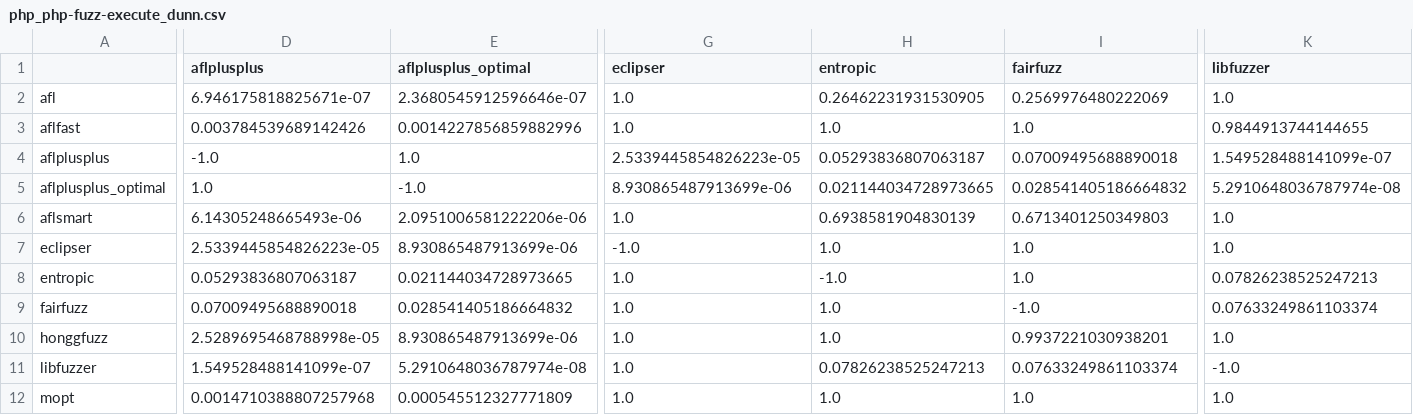
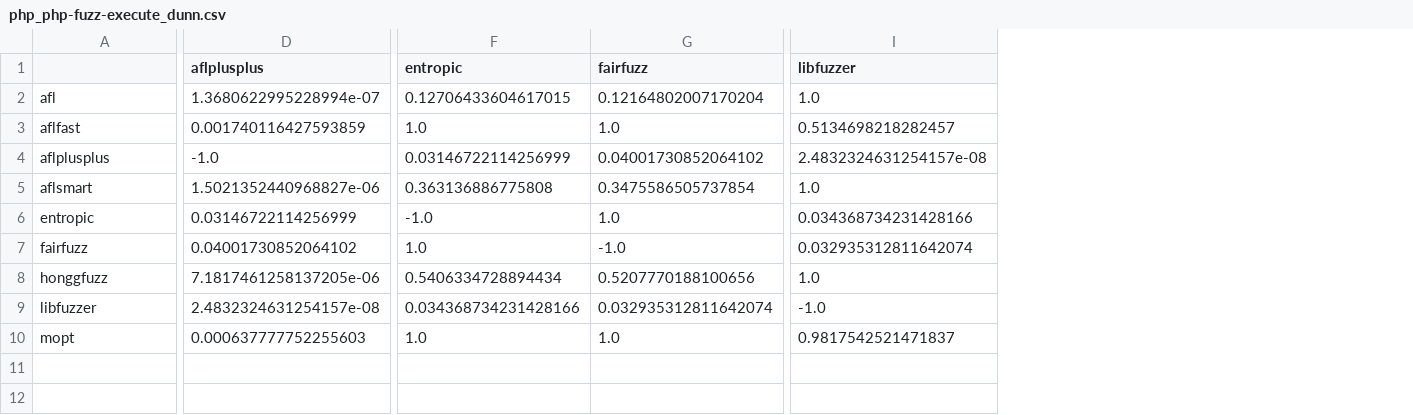
Before and after one commit to Vaush/fuzzbench, a CSV file: php_php-fuzz-execute_dunn.csv, drawn as a sheet; only a part is shown, gaps mark what is left out; removed rows and columns are numbered as before the commit, all else as after; rows hold the shown columns only; the diff covers the shown part only; the diff names each change by its address in the sheet, - before the commit and + after, or states it on an @@ line.

```diff
--- a/php_php-fuzz-execute_dunn.csv
+++ b/php_php-fuzz-execute_dunn.csv
-column E (aflplusplus_optimal), rows 2-4: 2.3680545912596646e-07 | 0.0014227856859882996 | 1.0; row 6: 2.0951006581222206e-06; rows 8-12: 0.021144034728973665 | 0.028541405186664832 | 8.930865487913699e-06 | 5.2910648036787974e-08 | 0.000545512327771809
-column G (eclipser), rows 2-4: 1.0 | 1.0 | 2.5339445854826223e-05; row 6: 1.0; rows 8-12: all 1.0
-D2 (aflplusplus): 6.946175818825671e-07
+D2 (aflplusplus): 1.3680622995228994e-07
-F2 (entropic): 0.26462231931530905
+F2 (entropic): 0.12706433604617015
-G2 (fairfuzz): 0.2569976480222069
+G2 (fairfuzz): 0.12164802007170204
-D3 (aflplusplus): 0.003784539689142426
+D3 (aflplusplus): 0.001740116427593859
-I3 (libfuzzer): 0.9844913744144655
+I3 (libfuzzer): 0.5134698218282457
-F4 (entropic): 0.05293836807063187
+F4 (entropic): 0.03146722114256999
-G4 (fairfuzz): 0.07009495688890018
+G4 (fairfuzz): 0.04001730852064102
-I4 (libfuzzer): 1.549528488141099e-07
+I4 (libfuzzer): 2.4832324631254157e-08
-row 5: aflplusplus_optimal | 1.0 | -1.0 | 8.930865487913699e-06 | 0.021144034728973665 | 0.028541405186664832 | 5.2910648036787974e-08
-D5 (aflplusplus): 6.14305248665493e-06
+D5 (aflplusplus): 1.5021352440968827e-06
-F5 (entropic): 0.6938581904830139
+F5 (entropic): 0.363136886775808
-G5 (fairfuzz): 0.6713401250349803
+G5 (fairfuzz): 0.3475586505737854
-row 7: eclipser | 2.5339445854826223e-05 | 8.930865487913699e-06 | -1.0 | 1.0 | 1.0 | 1.0
-D6 (aflplusplus): 0.05293836807063187
+D6 (aflplusplus): 0.03146722114256999
-I6 (libfuzzer): 0.07826238525247213
+I6 (libfuzzer): 0.034368734231428166
-D7 (aflplusplus): 0.07009495688890018
+D7 (aflplusplus): 0.04001730852064102
-I7 (libfuzzer): 0.07633249861103374
+I7 (libfuzzer): 0.032935312811642074
-D8 (aflplusplus): 2.5289695468788998e-05
+D8 (aflplusplus): 7.1817461258137205e-06
-F8 (entropic): 1.0
+F8 (entropic): 0.5406334728894434
-G8 (fairfuzz): 0.9937221030938201
+G8 (fairfuzz): 0.5207770188100656
-D9 (aflplusplus): 1.549528488141099e-07
+D9 (aflplusplus): 2.4832324631254157e-08
-F9 (entropic): 0.07826238525247213
+F9 (entropic): 0.034368734231428166
-G9 (fairfuzz): 0.07633249861103374
+G9 (fairfuzz): 0.032935312811642074
-D10 (aflplusplus): 0.0014710388807257968
+D10 (aflplusplus): 0.000637777752255603
-I10 (libfuzzer): 1.0
+I10 (libfuzzer): 0.9817542521471837
```
Also changed, not shown: 13 edited cells elsewhere in this file, arrow_parquet-arrow-fuzz_dunn.csv, harfbuzz_hb-subset-fuzzer_dunn.csv, 44 other files.
